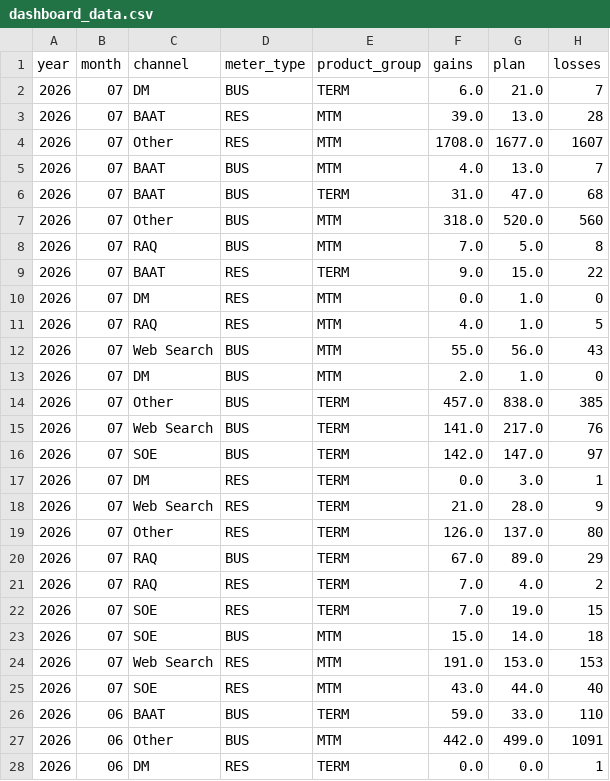
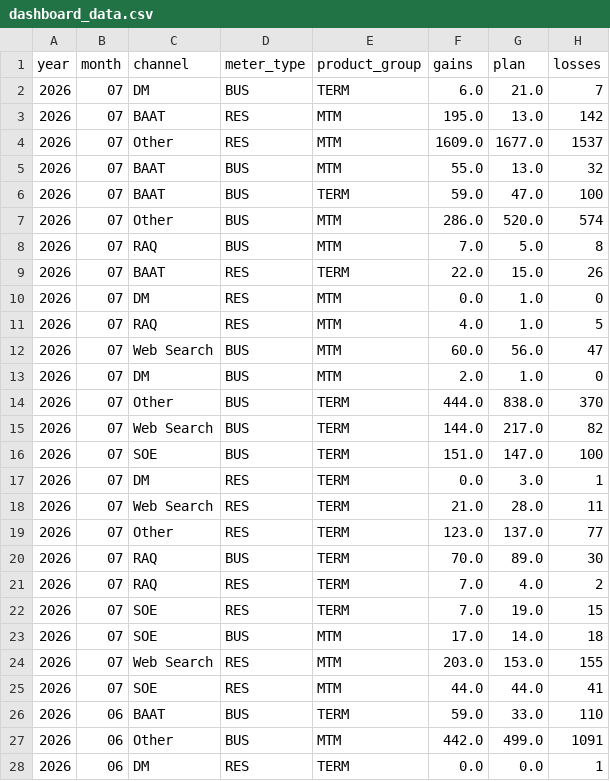
Before and after one commit to MarceloPreissler/interactive-gains-dashboard, a CSV file: data/dashboard_data.csv, drawn as a sheet; only a part is shown.

Commit message:
Auto-update dashboard data - 2026-07-24

```diff
--- a/data/dashboard_data.csv
+++ b/data/dashboard_data.csv
@@ -2,25 +2,25 @@ year,month,channel,meter_type,product_group,gains,plan,losses
 2026,07,DM,BUS,TERM,6.0,21.0,7
-2026,07,BAAT,RES,MTM,39.0,13.0,28
-2026,07,Other,RES,MTM,1708.0,1677.0,1607
-2026,07,BAAT,BUS,MTM,4.0,13.0,7
-2026,07,BAAT,BUS,TERM,31.0,47.0,68
-2026,07,Other,BUS,MTM,318.0,520.0,560
+2026,07,BAAT,RES,MTM,195.0,13.0,142
+2026,07,Other,RES,MTM,1609.0,1677.0,1537
+2026,07,BAAT,BUS,MTM,55.0,13.0,32
+2026,07,BAAT,BUS,TERM,59.0,47.0,100
+2026,07,Other,BUS,MTM,286.0,520.0,574
 2026,07,RAQ,BUS,MTM,7.0,5.0,8
-2026,07,BAAT,RES,TERM,9.0,15.0,22
+2026,07,BAAT,RES,TERM,22.0,15.0,26
 2026,07,DM,RES,MTM,0.0,1.0,0
 2026,07,RAQ,RES,MTM,4.0,1.0,5
-2026,07,Web Search,BUS,MTM,55.0,56.0,43
+2026,07,Web Search,BUS,MTM,60.0,56.0,47
 2026,07,DM,BUS,MTM,2.0,1.0,0
-2026,07,Other,BUS,TERM,457.0,838.0,385
-2026,07,Web Search,BUS,TERM,141.0,217.0,76
-2026,07,SOE,BUS,TERM,142.0,147.0,97
+2026,07,Other,BUS,TERM,444.0,838.0,370
+2026,07,Web Search,BUS,TERM,144.0,217.0,82
+2026,07,SOE,BUS,TERM,151.0,147.0,100
 2026,07,DM,RES,TERM,0.0,3.0,1
-2026,07,Web Search,RES,TERM,21.0,28.0,9
-2026,07,Other,RES,TERM,126.0,137.0,80
-2026,07,RAQ,BUS,TERM,67.0,89.0,29
+2026,07,Web Search,RES,TERM,21.0,28.0,11
+2026,07,Other,RES,TERM,123.0,137.0,77
+2026,07,RAQ,BUS,TERM,70.0,89.0,30
 2026,07,RAQ,RES,TERM,7.0,4.0,2
 2026,07,SOE,RES,TERM,7.0,19.0,15
-2026,07,SOE,BUS,MTM,15.0,14.0,18
-2026,07,Web Search,RES,MTM,191.0,153.0,153
-2026,07,SOE,RES,MTM,43.0,44.0,40
+2026,07,SOE,BUS,MTM,17.0,14.0,18
+2026,07,Web Search,RES,MTM,203.0,153.0,155
+2026,07,SOE,RES,MTM,44.0,44.0,41
 2026,06,BAAT,BUS,TERM,59.0,33.0,110
```
